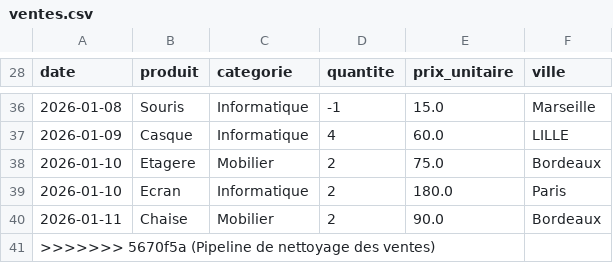
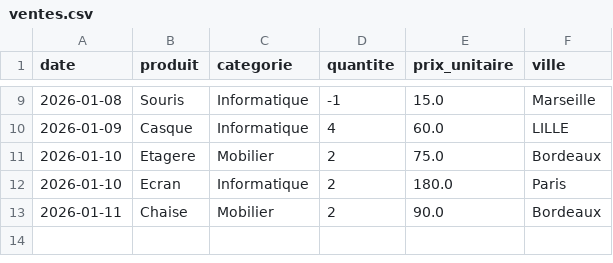
Before and after one commit to WoukouagaGaetan/tp-data-devops., a CSV file: data/ventes.csv, drawn as a sheet; only a part is shown, gaps mark what is left out; the diff covers the shown part only.

Commit message:
Correction conflit dans ventes.csv

```diff
--- a/data/ventes.csv
+++ b/data/ventes.csv
@@ -40,2 +13 @@ date,produit,categorie,quantite,prix_unitaire,ville
 2026-01-11,Chaise,Mobilier,2,90.0,Bordeaux
->>>>>>> 5670f5a (Pipeline de nettoyage des ventes)
```
Also changed, not shown: 27 removed rows elsewhere in this file.
